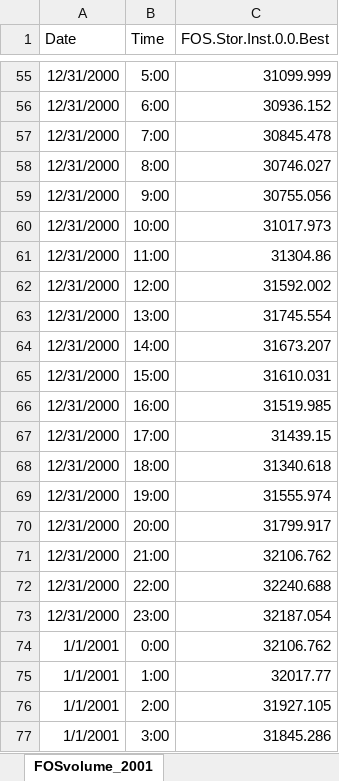
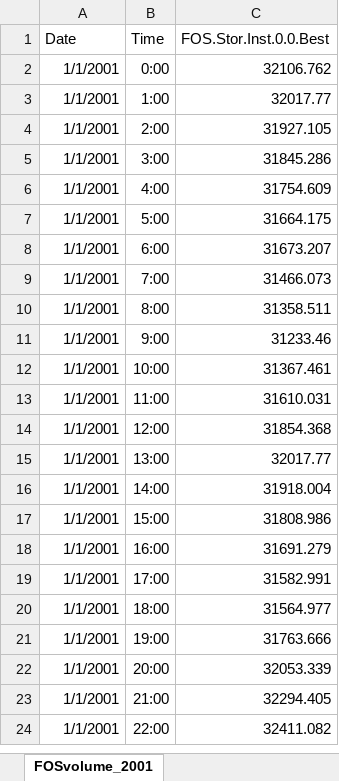
Before and after one commit to jehill17/Willamette, an Excel workbook: Data/FOSvolume_2001.xlsx, sheet FOSvolume_2001, drawn as a sheet; only a part is shown, gaps mark what is left out; the shorter side is filled out with more unchanged rows; values as stored, in another font and other column widths than the file's, no borders; the diff covers the shown part only; the diff names each change by its address in the sheet, - before the commit and + after, or states it on an @@ line.

```diff
--- a/Data/FOSvolume_2001.xlsx (sheet FOSvolume_2001)
+++ b/Data/FOSvolume_2001.xlsx (sheet FOSvolume_2001)
-row 55: 12/31/2000 | 5:00 | 31099.999
-row 56: 12/31/2000 | 6:00 | 30936.152
-row 57: 12/31/2000 | 7:00 | 30845.478
-row 58: 12/31/2000 | 8:00 | 30746.027
-row 59: 12/31/2000 | 9:00 | 30755.056
-row 60: 12/31/2000 | 10:00 | 31017.973
-row 61: 12/31/2000 | 11:00 | 31304.86
-row 62: 12/31/2000 | 12:00 | 31592.002
-row 63: 12/31/2000 | 13:00 | 31745.554
-row 64: 12/31/2000 | 14:00 | 31673.207
-row 65: 12/31/2000 | 15:00 | 31610.031
-row 66: 12/31/2000 | 16:00 | 31519.985
-row 67: 12/31/2000 | 17:00 | 31439.15
-row 68: 12/31/2000 | 18:00 | 31340.618
-row 69: 12/31/2000 | 19:00 | 31555.974
-row 70: 12/31/2000 | 20:00 | 31799.917
-row 71: 12/31/2000 | 21:00 | 32106.762
-row 72: 12/31/2000 | 22:00 | 32240.688
-row 73: 12/31/2000 | 23:00 | 32187.054
```
Also changed, not shown: 53 removed rows elsewhere in this sheet, Data/BCLvolume_2004.xlsx, Data/FOSvolume_1989.xlsx, 17 other files.
